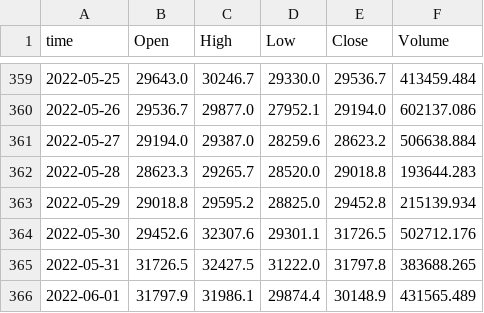
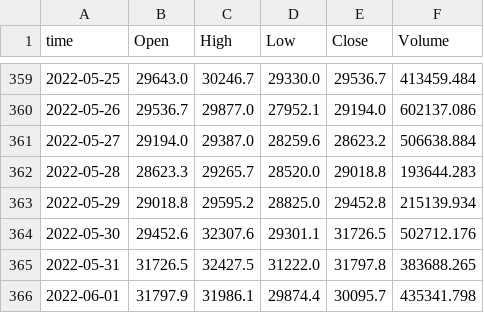
Before and after one commit to webclinic017/TM_Backtesting, a CSV file: BTC_test.csv, drawn as a sheet; only a part is shown, gaps mark what is left out.

```diff
--- a/BTC_test.csv
+++ b/BTC_test.csv
@@ -365,2 +365,2 @@ time,Open,High,Low,Close,Volume
 2022-05-31,31726.5,32427.5,31222.0,31797.8,383688.265
-2022-06-01,31797.9,31986.1,29874.4,30148.9,431565.489
+2022-06-01,31797.9,31986.1,29874.4,30095.7,435341.798
```
Also changed, not shown: 5 other files.
